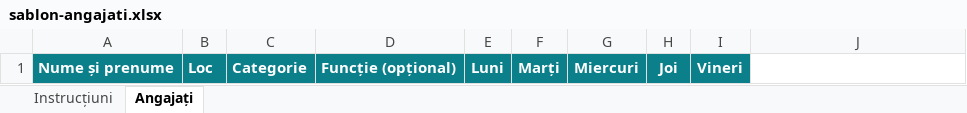
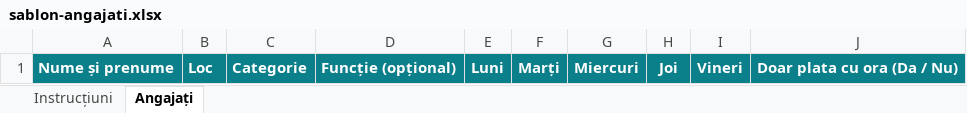
Before and after one commit to liceul-belcesti/liceul-belcesti.github.io, an Excel workbook: sablon-angajati.xlsx, sheet Angajați, drawn as a sheet; values as stored, in another font and other column widths than the file's, no borders; the diff names each change by its address in the sheet, - before the commit and + after, or states it on an @@ line.

Commit message:
Sablon Excel angajati: coloana Doar plata cu ora, import si export

```diff
--- a/sablon-angajati.xlsx (sheet Angajați)
+++ b/sablon-angajati.xlsx (sheet Angajați)
-J1: (empty)
+J1: Doar plata cu ora (Da / Nu)
-J1 fill: none
+J1 fill: #0B7F8A
```
Also changed, not shown: sheet Instrucțiuni, 1 other file.
